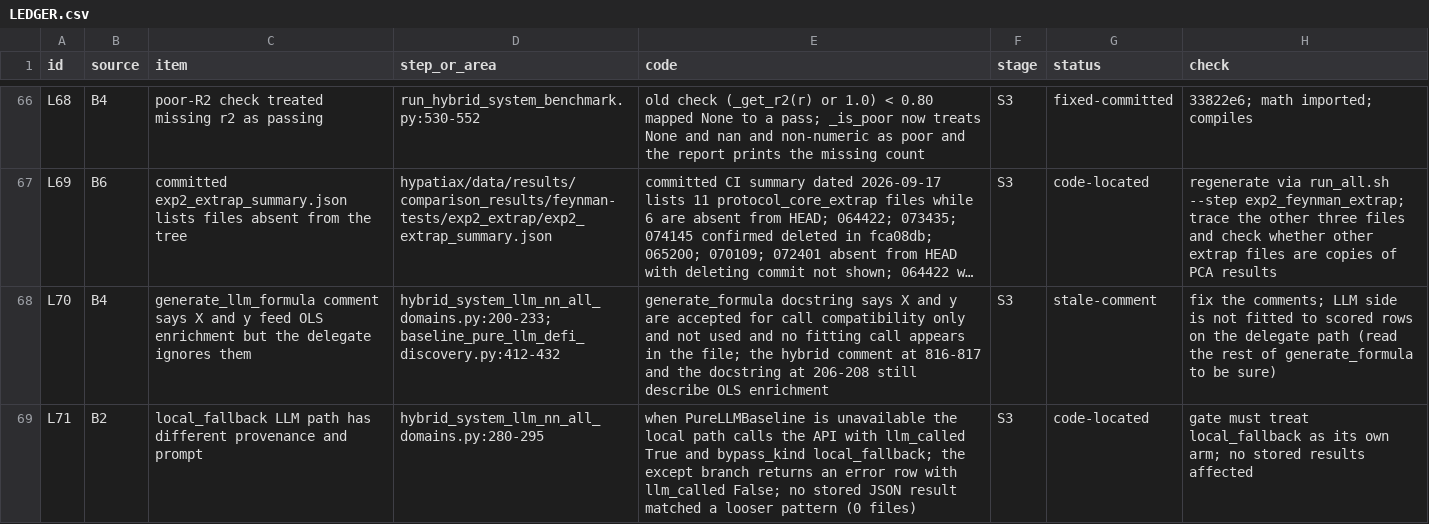
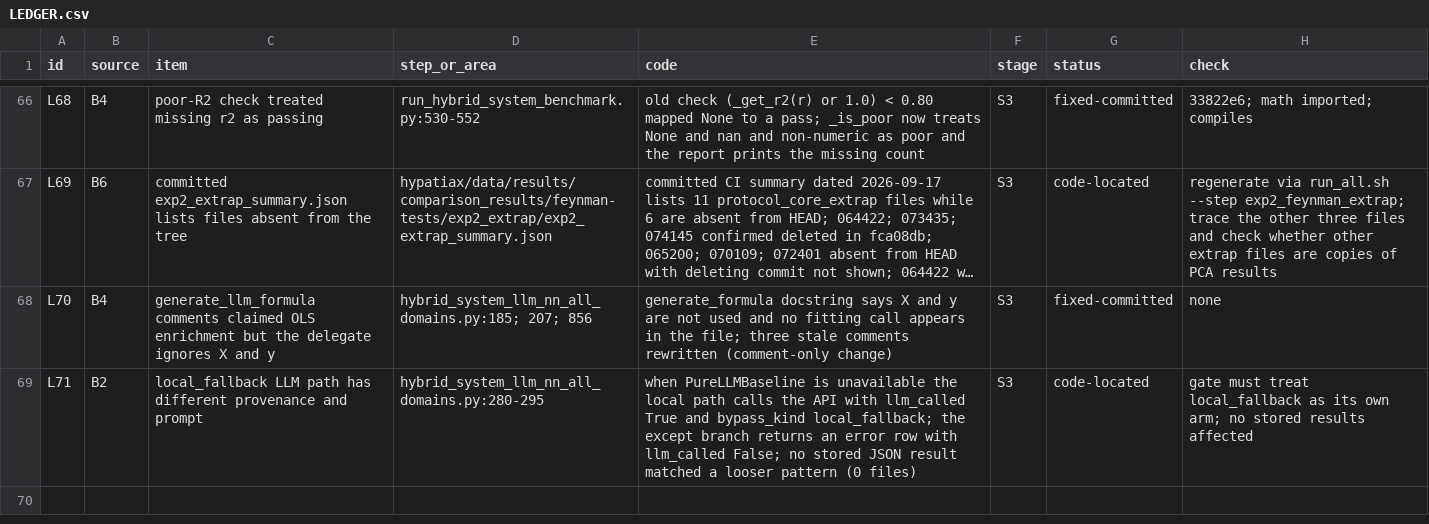
Before and after one commit to sednabcn/LLM-HypatiaX-REPRO, a CSV file: audit/LEDGER.csv, drawn as a sheet; only a part is shown, gaps mark what is left out; long unchanged cells end in …; the diff names each change by its address in the sheet, - before the commit and + after, or states it on an @@ line.

Commit message:
hybrid_all_domains: remove stale OLS-enrichment comments; ledger L70

```diff
--- a/audit/LEDGER.csv
+++ b/audit/LEDGER.csv
-C68 (item): generate_llm_formula comment says X and y feed OLS enrichment but the delegate ignores them
+C68 (item): generate_llm_formula comments claimed OLS enrichment but the delegate ignores X and y
-D68 (step_or_area): hybrid_system_llm_nn_all_domains.py:200-233; baseline_pure_llm_defi_discovery.py:412-432
+D68 (step_or_area): hybrid_system_llm_nn_all_domains.py:185; 207; 856
-E68 (code): …y are accepted for call compatibility only and not used and no fitting call appears in the file; the hybrid comment at 816-817 and the docstring at 206-208 still describe OLS enrichment
+E68 (code): …y are not used and no fitting call appears in the file; three stale comments rewritten (comment-only change)
-G68 (status): stale-comment
+G68 (status): fixed-committed
-H68 (check): fix the comments; LLM side is not fitted to scored rows on the delegate path (read the rest of generate_formula to be sure)
+H68 (check): none
```
Also changed, not shown: 1 other file.
